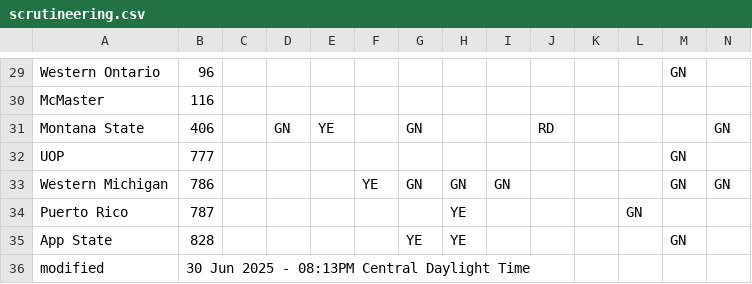
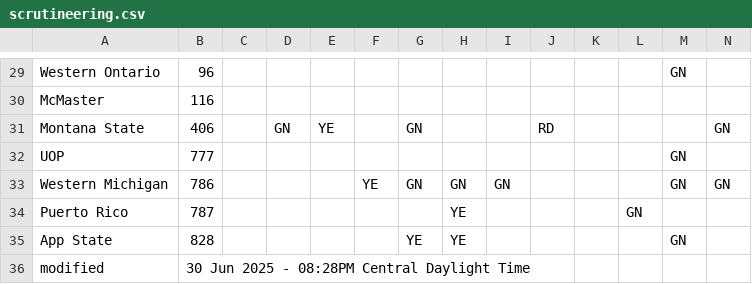
Before and after one commit to jtmullen/fsgp-2025-site, a CSV file: _data/scrutineering.csv, drawn as a sheet; only a part is shown, gaps mark what is left out.

```diff
--- a/_data/scrutineering.csv
+++ b/_data/scrutineering.csv
@@ -35,2 +35,2 @@ Puerto Rico,787,,,,,,YE,,,,GN,,
 App State,828,,,,,YE,YE,,,,,GN,
-modified,30 Jun 2025 - 08:13PM Central Daylight Time,,,,,,,,,,,
+modified,30 Jun 2025 - 08:28PM Central Daylight Time,,,,,,,,,,,
```
